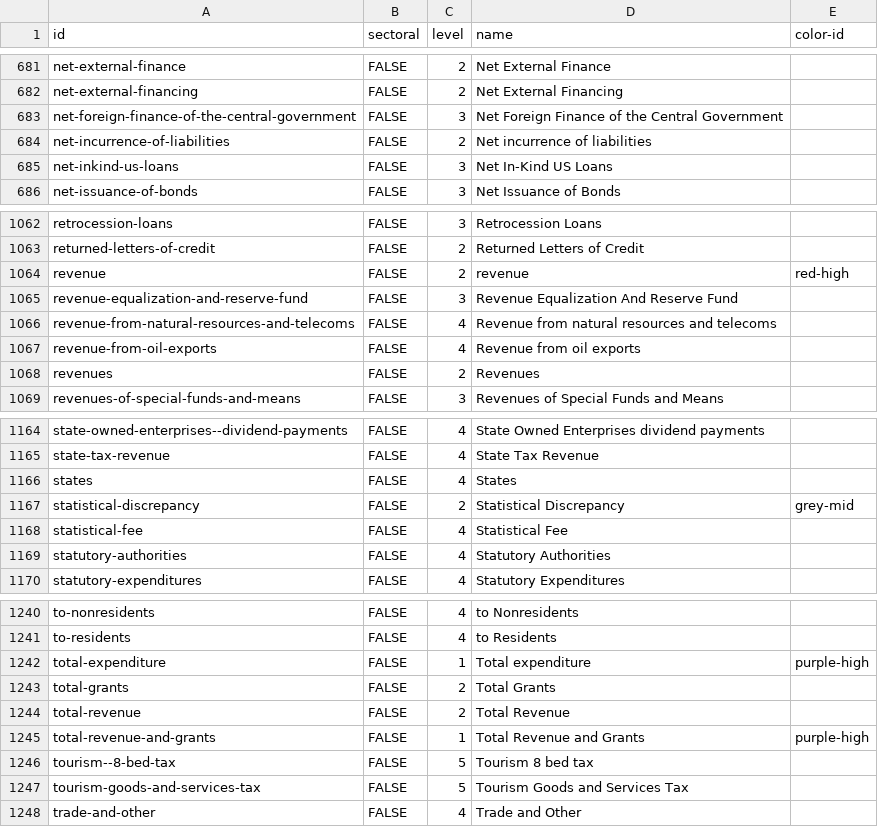
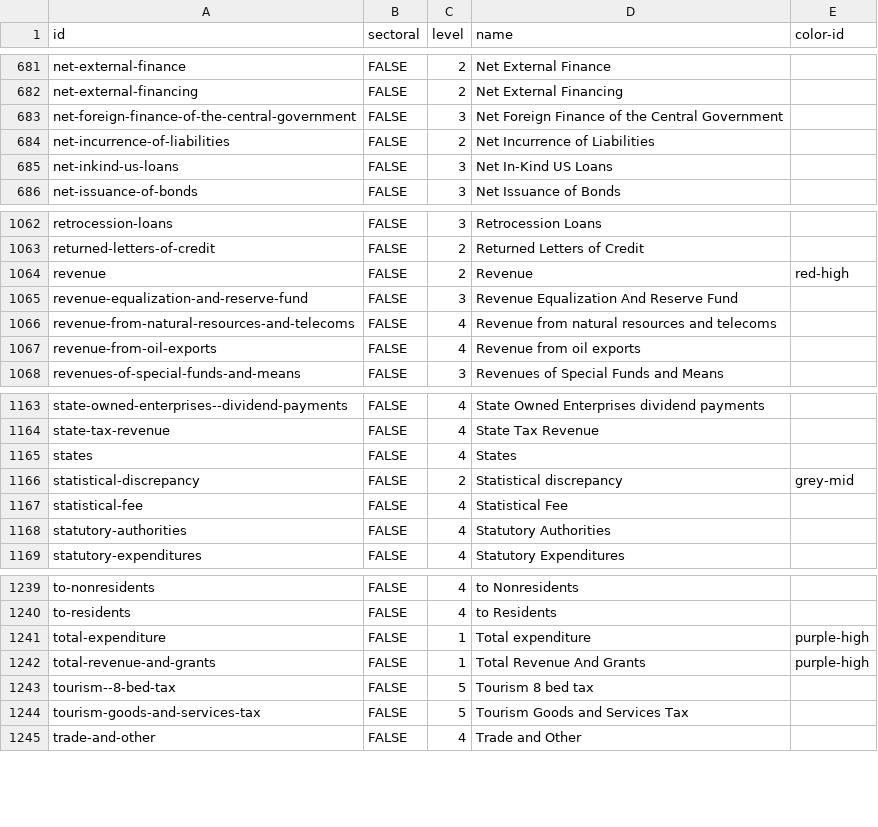
Before and after one commit to kb4777/digital-platform, a CSV file: reference/domestic-budget-level.csv, drawn as a sheet; only a part is shown, gaps mark what is left out.

```diff
--- a/reference/domestic-budget-level.csv
+++ b/reference/domestic-budget-level.csv
@@ -683,3 +683,3 @@
 "net-foreign-finance-of-the-central-government","FALSE",3,"Net Foreign Finance of the Central Government",
-"net-incurrence-of-liabilities","FALSE",2,"Net incurrence of liabilities",
+"net-incurrence-of-liabilities","FALSE",2,"Net Incurrence of Liabilities",
 "net-inkind-us-loans","FALSE",3,"Net In-Kind US Loans",
@@ -1063,3 +1063,3 @@
 "returned-letters-of-credit","FALSE",2,"Returned Letters of Credit",
-"revenue","FALSE",2,"revenue","red-high"
+"revenue","FALSE",2,"Revenue","red-high"
 "revenue-equalization-and-reserve-fund","FALSE",3,"Revenue Equalization And Reserve Fund",
@@ -1067,3 +1067,2 @@
 "revenue-from-oil-exports","FALSE",4,"Revenue from oil exports",
-"revenues","FALSE",2,"Revenues",
 "revenues-of-special-funds-and-means","FALSE",3,"Revenues of Special Funds and Means",
@@ -1166,3 +1165,3 @@
 "states","FALSE",4,"States",
-"statistical-discrepancy","FALSE",2,"Statistical Discrepancy","grey-mid"
+"statistical-discrepancy","FALSE",2,"Statistical discrepancy","grey-mid"
 "statistical-fee","FALSE",4,"Statistical Fee",
@@ -1242,5 +1241,3 @@
 "total-expenditure","FALSE",1,"Total expenditure","purple-high"
-"total-grants","FALSE",2,"Total Grants",
-"total-revenue","FALSE",2,"Total Revenue",
-"total-revenue-and-grants","FALSE",1,"Total Revenue and Grants","purple-high"
+"total-revenue-and-grants","FALSE",1,"Total Revenue And Grants","purple-high"
 "tourism--8-bed-tax","FALSE",5,"Tourism  8 bed tax",
```
Also changed, not shown: country-year/gov-revenue-pc-gdp.csv.
